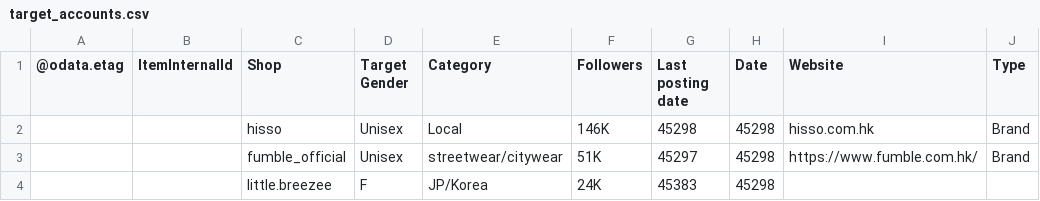
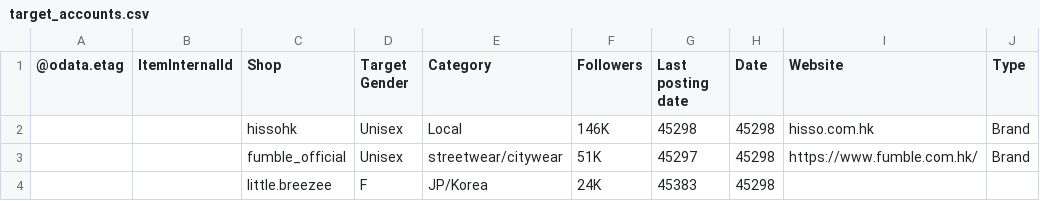
Before and after one commit to DarrenenT/ig-data-analytics, a CSV file: target_accounts.csv, drawn as a sheet; only a part is shown; the diff names each change by its address in the sheet, - before the commit and + after, or states it on an @@ line.

```diff
--- a/target_accounts.csv
+++ b/target_accounts.csv
-C2 (Shop): hisso
+C2 (Shop): hissohk
```
Also changed, not shown: 8 other files.
